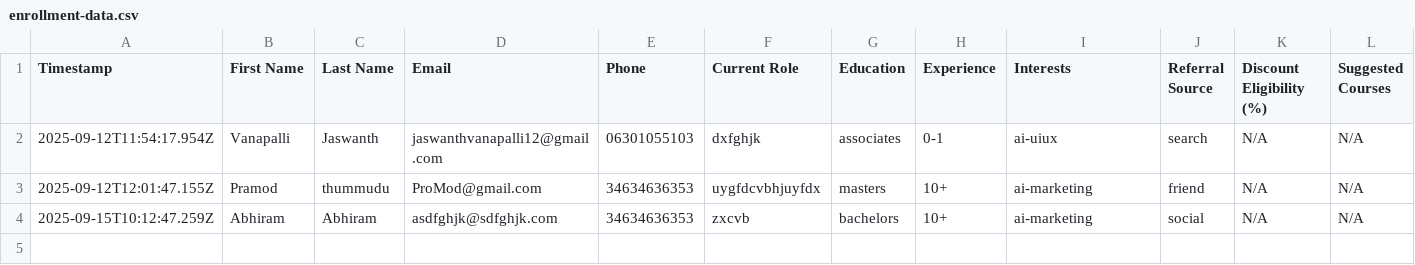
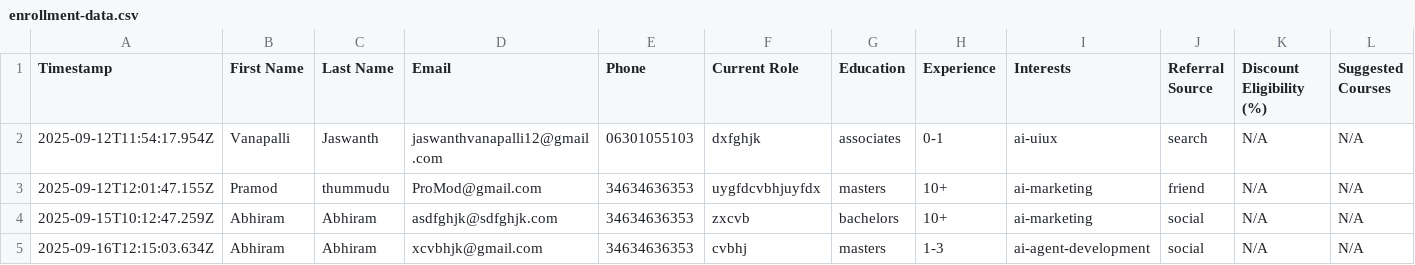
Before and after one commit to dpolamar-eng/OTTOBON-LP, a CSV file: enrollment-data.csv, drawn as a sheet; only a part is shown; rows hold the shown columns only; the diff names each change by its address in the sheet, - before the commit and + after, or states it on an @@ line.

```diff
--- a/enrollment-data.csv
+++ b/enrollment-data.csv
+row 5: 2025-09-16T12:15:03.634Z | Abhiram | Abhiram | xcvbhjk@gmail.com | 34634636353 | cvbhj | masters | 1-3 | ai-agent-development | social | N/A | N/A
```
Also changed, not shown: 2 other files.
